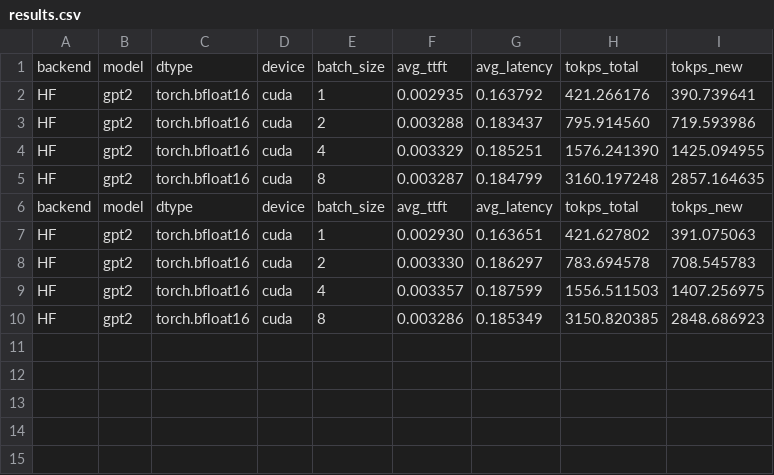
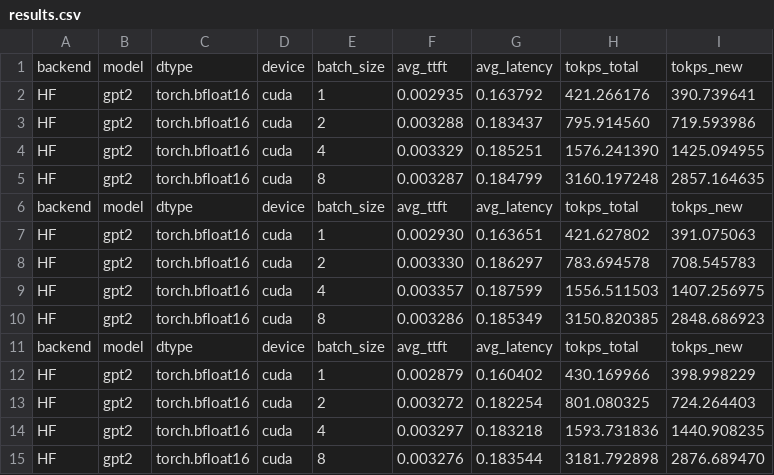
Before and after one commit to soy-crypto/LLM_Engineering, a CSV file: results.csv, drawn as a sheet.

Commit message:
02/08

```diff
--- a/results.csv
+++ b/results.csv
@@ -10 +10,6 @@ HF,gpt2,torch.bfloat16,cuda,4,0.003357,0.187599,1556.511503,1407.256975
 HF,gpt2,torch.bfloat16,cuda,8,0.003286,0.185349,3150.820385,2848.686923
+backend,model,dtype,device,batch_size,avg_ttft,avg_latency,tokps_total,tokps_new
+HF,gpt2,torch.bfloat16,cuda,1,0.002879,0.160402,430.169966,398.998229
+HF,gpt2,torch.bfloat16,cuda,2,0.003272,0.182254,801.080325,724.264403
+HF,gpt2,torch.bfloat16,cuda,4,0.003297,0.183218,1593.731836,1440.908235
+HF,gpt2,torch.bfloat16,cuda,8,0.003276,0.183544,3181.792898,2876.689470
```
